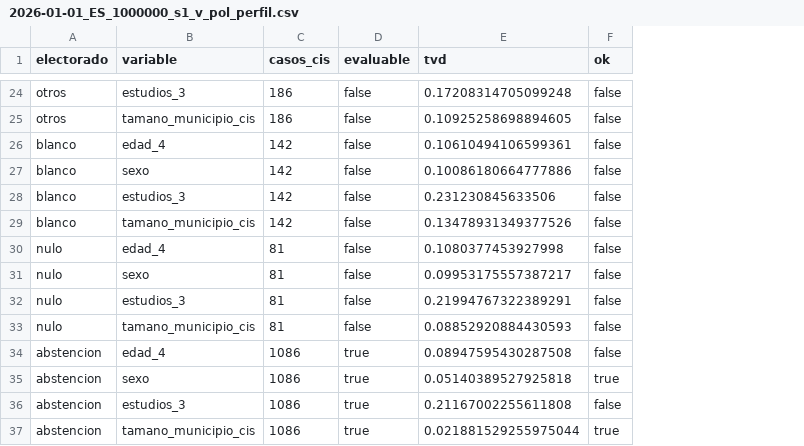
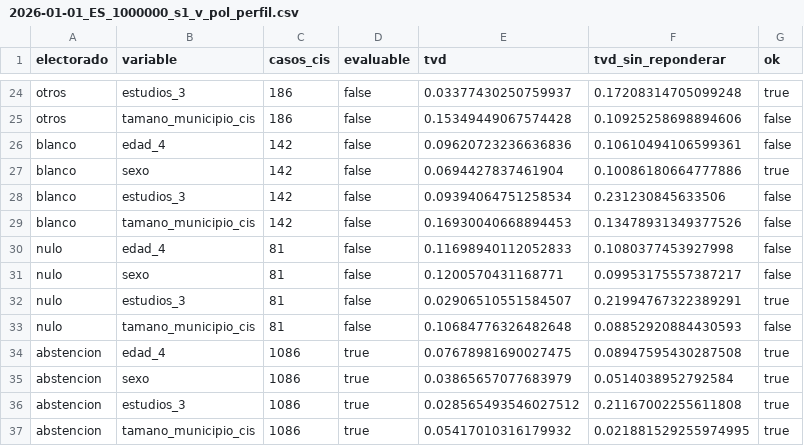
Before and after one commit to AlvaroArriola/SyntheticPopulation, a CSV file: reports/fase_08b/2026-01-01_ES_1000000_s1_v_pol_perfil.csv, drawn as a sheet; only a part is shown, gaps mark what is left out; addresses are those after the commit; the diff covers the shown part only; the diff names each change by its address in the sheet, - before the commit and + after, or states it on an @@ line.

```diff
--- a/reports/fase_08b/2026-01-01_ES_1000000_s1_v_pol_perfil.csv
+++ b/reports/fase_08b/2026-01-01_ES_1000000_s1_v_pol_perfil.csv
+column F (tvd_sin_reponderar), rows 24-37: 0.17208314705099248 | 0.10925258698894606 | 0.10610494106599361 | 0.10086180664777886 | 0.231230845633506 | 0.13478931349377526 | 0.1080377453927998 | 0.09953175557387217 | 0.21994767322389291 | 0.08852920884430593 | 0.08947595430287508 | 0.0514038952792584 | 0.21167002255611808 | 0.021881529255974995
-E24 (tvd): 0.17208314705099248
+E24 (tvd): 0.03377430250759937
-G24 (ok): false
+G24 (ok): true
-E25 (tvd): 0.10925258698894605
+E25 (tvd): 0.15349449067574428
-E26 (tvd): 0.10610494106599361
+E26 (tvd): 0.09620723236636836
-E27 (tvd): 0.10086180664777886
+E27 (tvd): 0.0694427837461904
-G27 (ok): false
+G27 (ok): true
-E28 (tvd): 0.231230845633506
+E28 (tvd): 0.09394064751258534
-E29 (tvd): 0.13478931349377526
+E29 (tvd): 0.16930040668894453
-E30 (tvd): 0.1080377453927998
+E30 (tvd): 0.11698940112052833
-E31 (tvd): 0.09953175557387217
+E31 (tvd): 0.1200570431168771
-E32 (tvd): 0.21994767322389291
+E32 (tvd): 0.02906510551584507
-G32 (ok): false
+G32 (ok): true
-E33 (tvd): 0.08852920884430593
+E33 (tvd): 0.10684776326482648
-E34 (tvd): 0.08947595430287508
+E34 (tvd): 0.07678981690027475
-G34 (ok): false
+G34 (ok): true
-E35 (tvd): 0.05140389527925818
+E35 (tvd): 0.03865657077683979
-E36 (tvd): 0.21167002255611808
+E36 (tvd): 0.028565493546027512
-G36 (ok): false
+G36 (ok): true
-E37 (tvd): 0.021881529255975044
+E37 (tvd): 0.05417010316179932
```
Also changed, not shown: 31 edited cells elsewhere in this file, reports/fase_08b/2026-01-01_ES_1000000_s1_v_pol_contrafactual.csv, reports/fase_08b/2026-01-01_ES_1000000_s1_v_pol_diversidad.csv, 8 other files.
